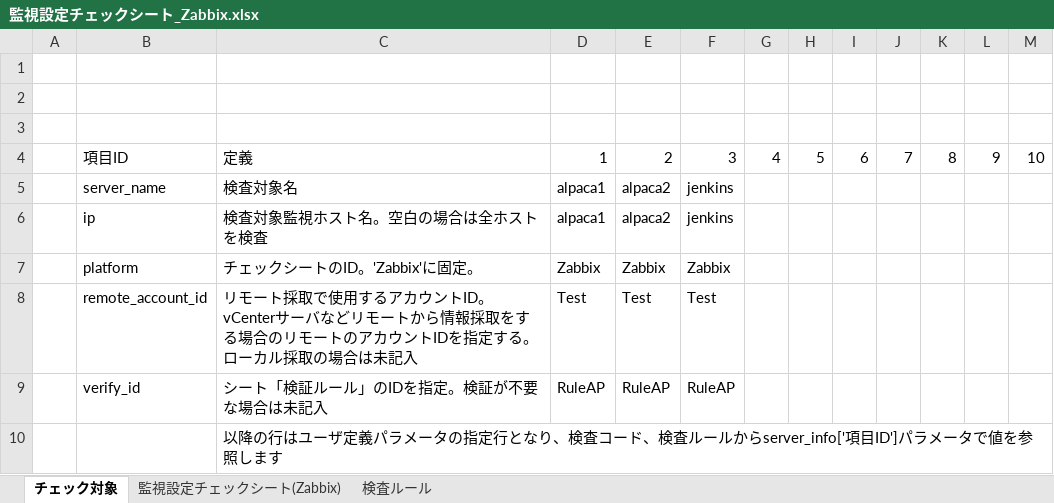
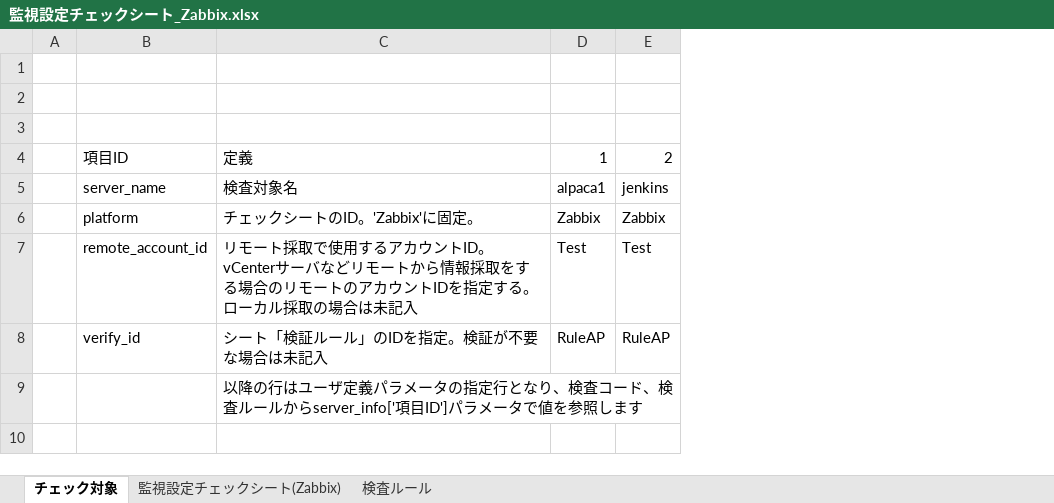
Before and after one commit to frsw3nr/server-acceptance-zabbix, an Excel workbook: 監視設定チェックシート_Zabbix.xlsx, sheet チェック対象, drawn as a sheet; values as stored, in another font and other column widths than the file's, no borders; removed rows and columns are numbered as before the commit, all else as after; the diff names each change by its address in the sheet, - before the commit and + after, or states it on an @@ line.

```diff
--- a/監視設定チェックシート_Zabbix.xlsx (sheet チェック対象)
+++ b/監視設定チェックシート_Zabbix.xlsx (sheet チェック対象)
-column F, rows 4-5: 3 | jenkins; rows 7-9: Zabbix | Test | RuleAP
-column G, row 4: 4
-column H, row 4: 5
-column I, row 4: 6
-column J, row 4: 7
-column K, row 4: 8
-column L, row 4: 9
-column M, row 4: 10
-E5: alpaca2
+E5: jenkins
-row 6:  | ip | 検査対象監視ホスト名。空白の場合は全ホストを検査 | alpaca1 | alpaca2 | jenkins
```
Also changed, not shown: 19 other files.
